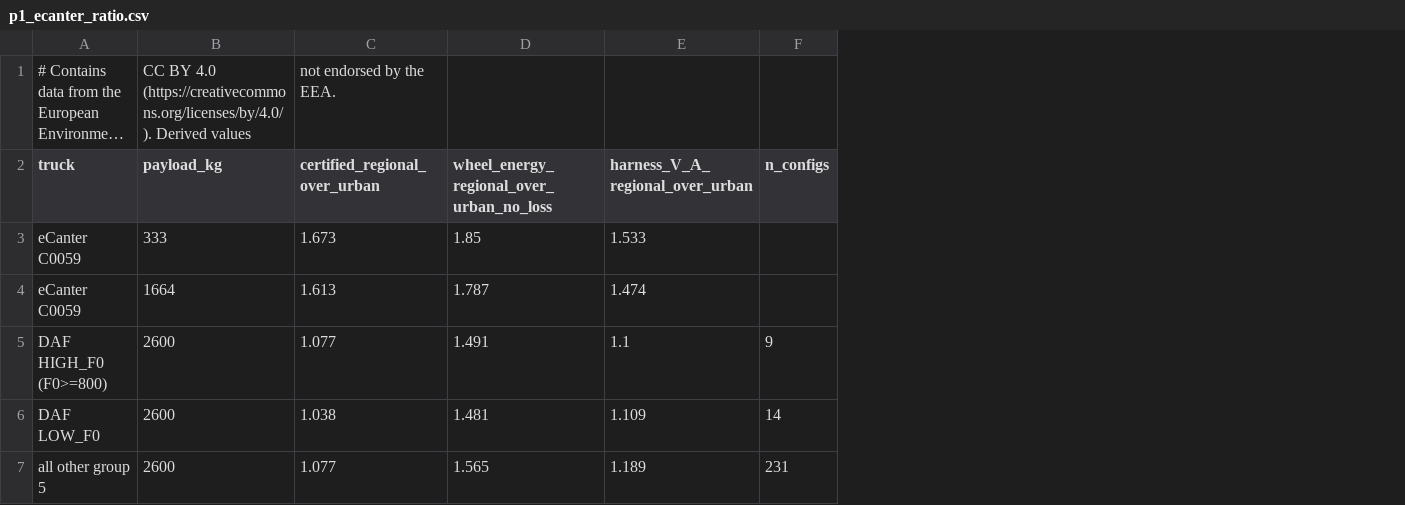
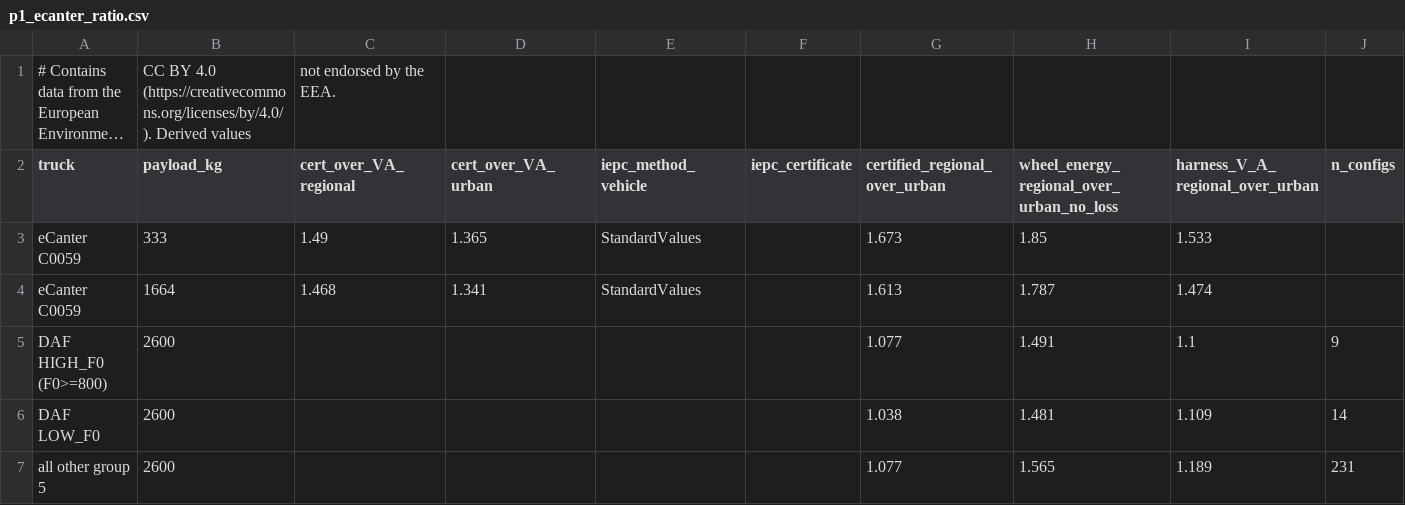
Before and after one commit to mohgsaad-art/hdev, a CSV file: docs/research/drivetrain-shape-direct-daf-2026-11/p1_ecanter_ratio.csv, drawn as a sheet; long unchanged cells end in …; addresses are those after the commit; the diff names each change by its address in the sheet, - before the commit and + after, or states it on an @@ line.

Commit message:
Report: shape x scale, DAF cause (standard-values IEPC), baselines; tables generated from CSVs

```diff
--- a/docs/research/drivetrain-shape-direct-daf-2026-11/p1_ecanter_ratio.csv
+++ b/docs/research/drivetrain-shape-direct-daf-2026-11/p1_ecanter_ratio.csv
+column C (cert_over_VA_regional), row 1: not endorsed by the EEA.; rows 3-4: 1.49 | 1.468
+column D (cert_over_VA_urban), rows 3-4: 1.365 | 1.341
+column E (iepc_method_vehicle), rows 3-4: StandardValues | StandardValues
+column F (iepc_certificate), empty
-G1 (certified_regional_over_urban): not endorsed by the EEA.
+G1 (certified_regional_over_urban): (empty)
```
Also changed, not shown: 9 other files.
